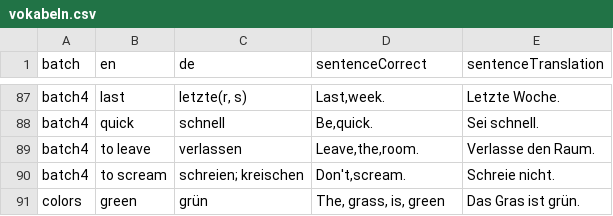
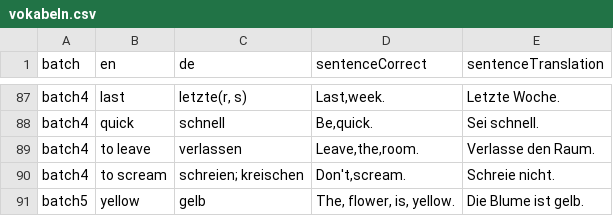
Before and after one commit to fraudanne-coder/englischvoc, a CSV file: vokabeln.csv, drawn as a sheet; only a part is shown, gaps mark what is left out; removed rows and columns are numbered as before the commit, all else as after; the diff names each change by its address in the sheet, - before the commit and + after, or states it on an @@ line.

Commit message:
Add files via upload

```diff
--- a/vokabeln.csv
+++ b/vokabeln.csv
-row 91: colors | green | grün | The, grass, is, green | Das Gras ist grün.
+row 91: batch5 | yellow | gelb | The, flower, is, yellow. | Die Blume ist gelb.
```
